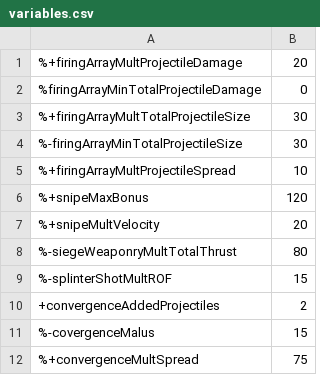
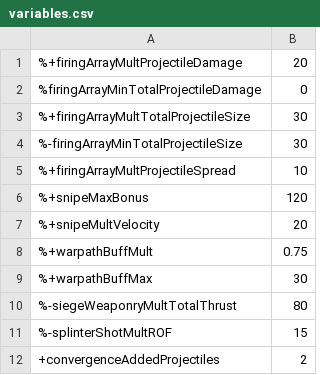
Before and after one commit to Gent8/nova-drift-cheatsheet, a CSV file: docs/variables.csv, drawn as a sheet; only a part is shown; the shorter side is filled out with more unchanged rows.

Commit message:
Variables update

```diff
--- a/docs/variables.csv
+++ b/docs/variables.csv
@@ -7,2 +7,4 @@
 %+snipeMultVelocity,20
+%+warpathBuffMult,0.75
+%+warpathBuffMax,30
 %-siegeWeaponryMultTotalThrust,80
```
Also changed, not shown: 3 other files.
